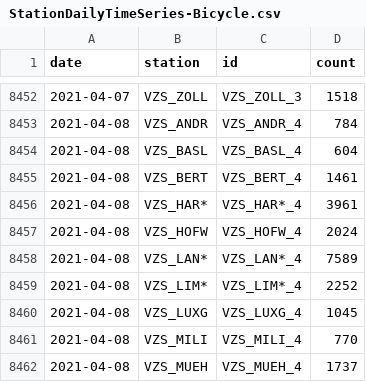
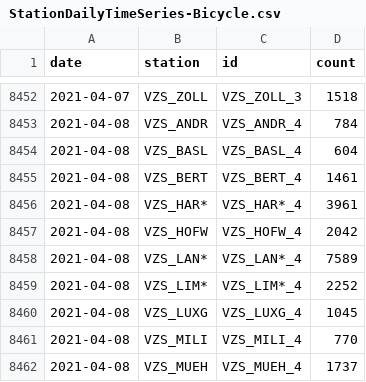
Before and after one commit to jwoLondon/mobv, a CSV file: data/zurich/StationDailyTimeSeries-Bicycle.csv, drawn as a sheet; only a part is shown, gaps mark what is left out; the diff covers the shown part only.

```diff
--- a/data/zurich/StationDailyTimeSeries-Bicycle.csv
+++ b/data/zurich/StationDailyTimeSeries-Bicycle.csv
@@ -8456,3 +8456,3 @@ date,station,id,count
 2021-04-08,VZS_HAR*,VZS_HAR*_4,3961
-2021-04-08,VZS_HOFW,VZS_HOFW_4,2024
+2021-04-08,VZS_HOFW,VZS_HOFW_4,2042
 2021-04-08,VZS_LAN*,VZS_LAN*_4,7589
```
Also changed, not shown: 16 added rows and 14 edited cells elsewhere in this file, data/zurich/StationDailyTimeSeries-Foot.csv.
